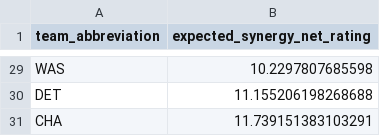
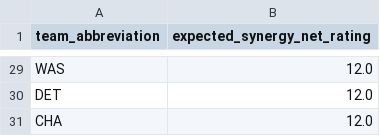
Before and after one commit to nachofrancoalm-dot/NBA-26-27-season-simulation, a CSV file: data/processed/league_team_synergy_baseline.csv, drawn as a sheet; only a part is shown, gaps mark what is left out; the diff covers the shown part only; the diff names each change by its address in the sheet, - before the commit and + after, or states it on an @@ line.

```diff
--- a/data/processed/league_team_synergy_baseline.csv
+++ b/data/processed/league_team_synergy_baseline.csv
-B29 (expected_synergy_net_rating): 10.2297807685598
+B29 (expected_synergy_net_rating): 12.0
-B30 (expected_synergy_net_rating): 11.155206198268688
+B30 (expected_synergy_net_rating): 12.0
-B31 (expected_synergy_net_rating): 11.739151383103291
+B31 (expected_synergy_net_rating): 12.0
```
Also changed, not shown: 27 edited cells elsewhere in this file, data/processed/league_player_projections.csv, data/processed/league_player_projections_no_injuries.csv, 8 other files.
